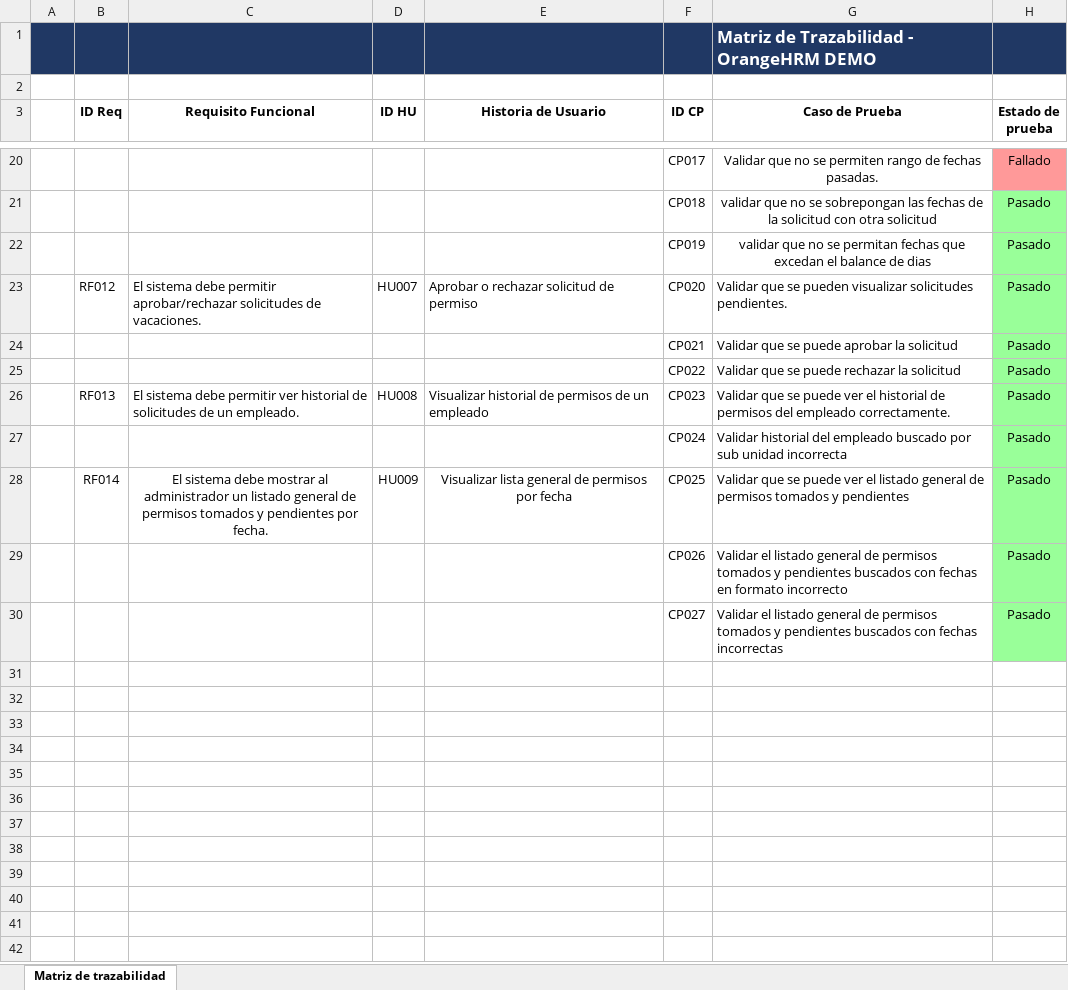
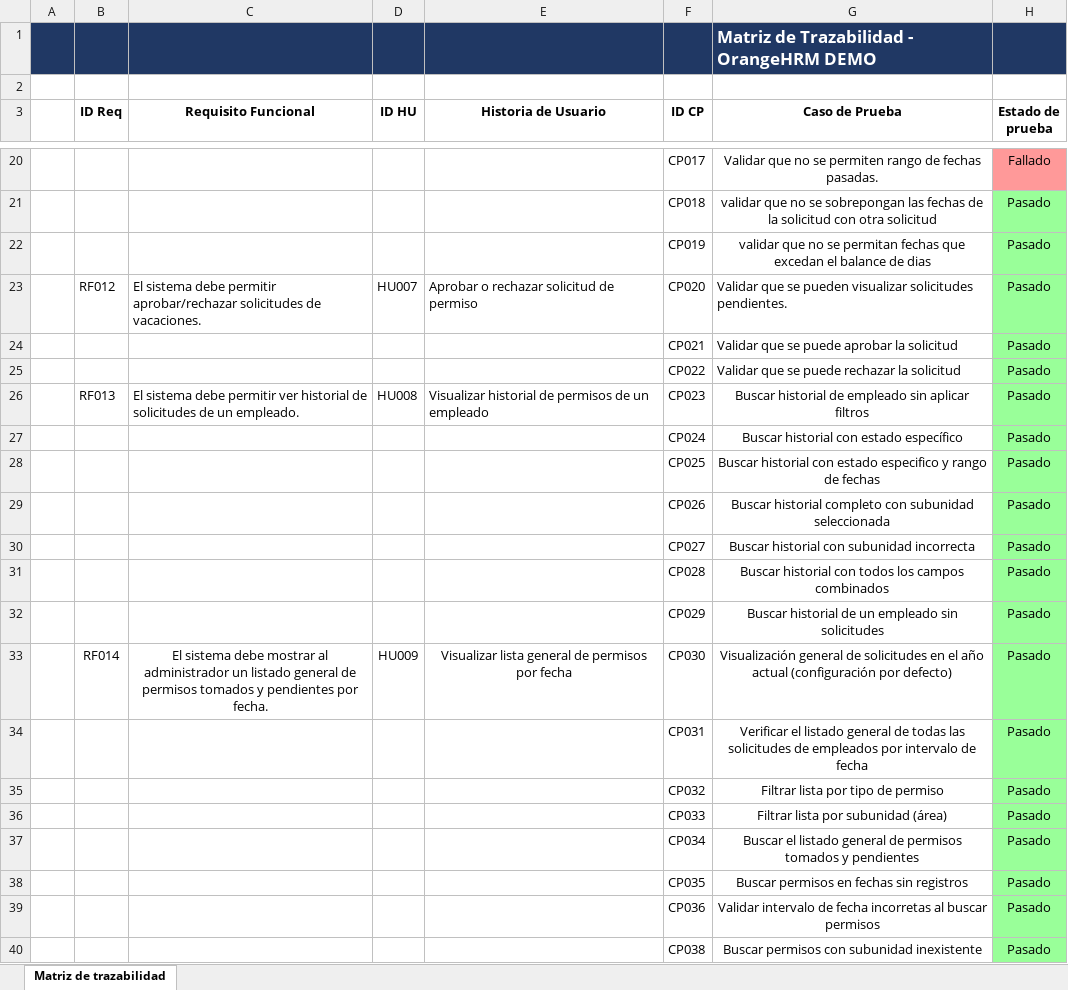
Before and after one commit to DiegoMP34/Portafolio-QA-Automatizacion, an Excel workbook: 02-Pruebas_Manuales/Matriz_de_Trazabilidad.xlsx, sheet Matriz de trazabilidad, drawn as a sheet; only a part is shown, gaps mark what is left out; values as stored, in another font and other column widths than the file's, no borders; removed rows and columns are numbered as before the commit, all else as after; the diff names each change by its address in the sheet, - before the commit and + after, or states it on an @@ line.

Commit message:
Se agregan y ejecutan nuevos casos de prueba a HU-008 y HU-009, ademas se completan los CP en redaccion gherkin

```diff
--- a/02-Pruebas_Manuales/Matriz_de_Trazabilidad.xlsx (sheet Matriz de trazabilidad)
+++ b/02-Pruebas_Manuales/Matriz_de_Trazabilidad.xlsx (sheet Matriz de trazabilidad)
-G26 (Caso de Prueba): Validar que se puede ver el historial de permisos del empleado correctamente.
+G26 (Caso de Prueba): Buscar historial de empleado sin aplicar filtros
-G26:G27 alignment: left
+G26:G27 alignment: center
-G27 (Caso de Prueba): Validar historial del empleado buscado por sub unidad incorrecta
+G27 (Caso de Prueba): Buscar historial con estado específico
-row 28:  | RF014 | El sistema debe mostrar al administrador un listado general de permisos tomados y pendientes por fecha. | HU009 | Visualizar lista general de permisos por fecha | CP025 | Validar que se puede ver el listado general de permisos tomados y pendientes | Pasado
+row 28:  |  |  |  |  | CP025 | Buscar historial con estado especifico y rango de fechas | Pasado
-G29 (Caso de Prueba): Validar el listado general de permisos tomados y pendientes buscados con fechas en formato incorrecto
+G29 (Caso de Prueba): Buscar historial completo con subunidad seleccionada
-G29:G30 alignment: left
+G29:G30 alignment: center
-G30 (Caso de Prueba): Validar el listado general de permisos tomados y pendientes buscados con fechas incorrectas
+G30 (Caso de Prueba): Buscar historial con subunidad incorrecta
+row 31:  |  |  |  |  | CP028 | Buscar historial con todos los campos combinados | Pasado
+row 32:  |  |  |  |  | CP029 | Buscar historial de un empleado sin solicitudes | Pasado
+row 33:  | RF014 | El sistema debe mostrar al administrador un listado general de permisos tomados y pendientes por fecha. | HU009 | Visualizar lista general de permisos por fecha | CP030 | Visualización general de solicitudes en el año actual (configuración por defecto) | Pasado
+row 34:  |  |  |  |  | CP031 | Verificar el listado general de todas las solicitudes de empleados por intervalo de fecha | Pasado
+row 35:  |  |  |  |  | CP032 | Filtrar lista por tipo de permiso | Pasado
+row 36:  |  |  |  |  | CP033 | Filtrar lista por subunidad (área) | Pasado
+row 37:  |  |  |  |  | CP034 | Buscar el listado general de permisos tomados y pendientes | Pasado
+row 38:  |  |  |  |  | CP035 | Buscar permisos en fechas sin registros | Pasado
+row 39:  |  |  |  |  | CP036 | Validar intervalo de fecha incorretas al buscar permisos | Pasado
+row 40:  |  |  |  |  | CP038 | Buscar permisos con subunidad inexistente | Pasado
```
Also changed, not shown: 01-Requisitos-Historias_Usuario/Requisitos-Historias_Usuario.xlsx, 11 other files.
